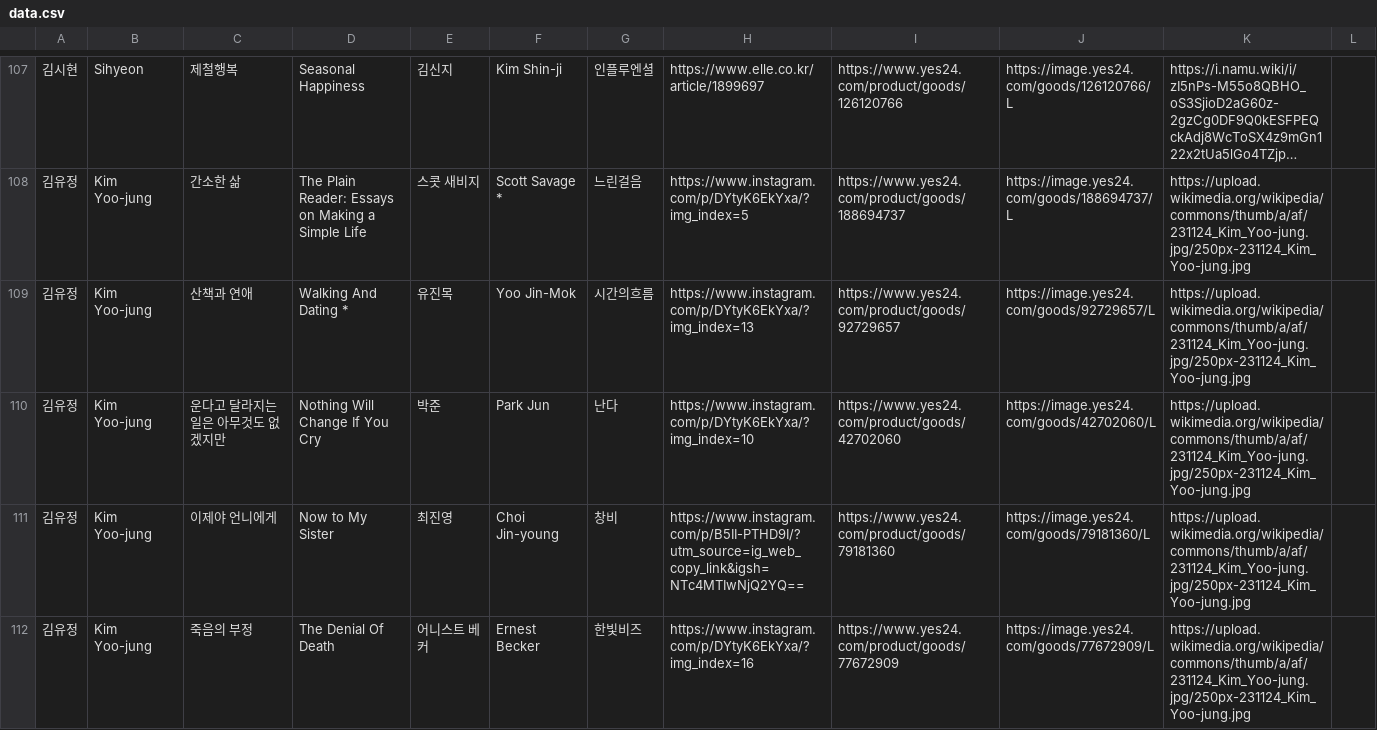
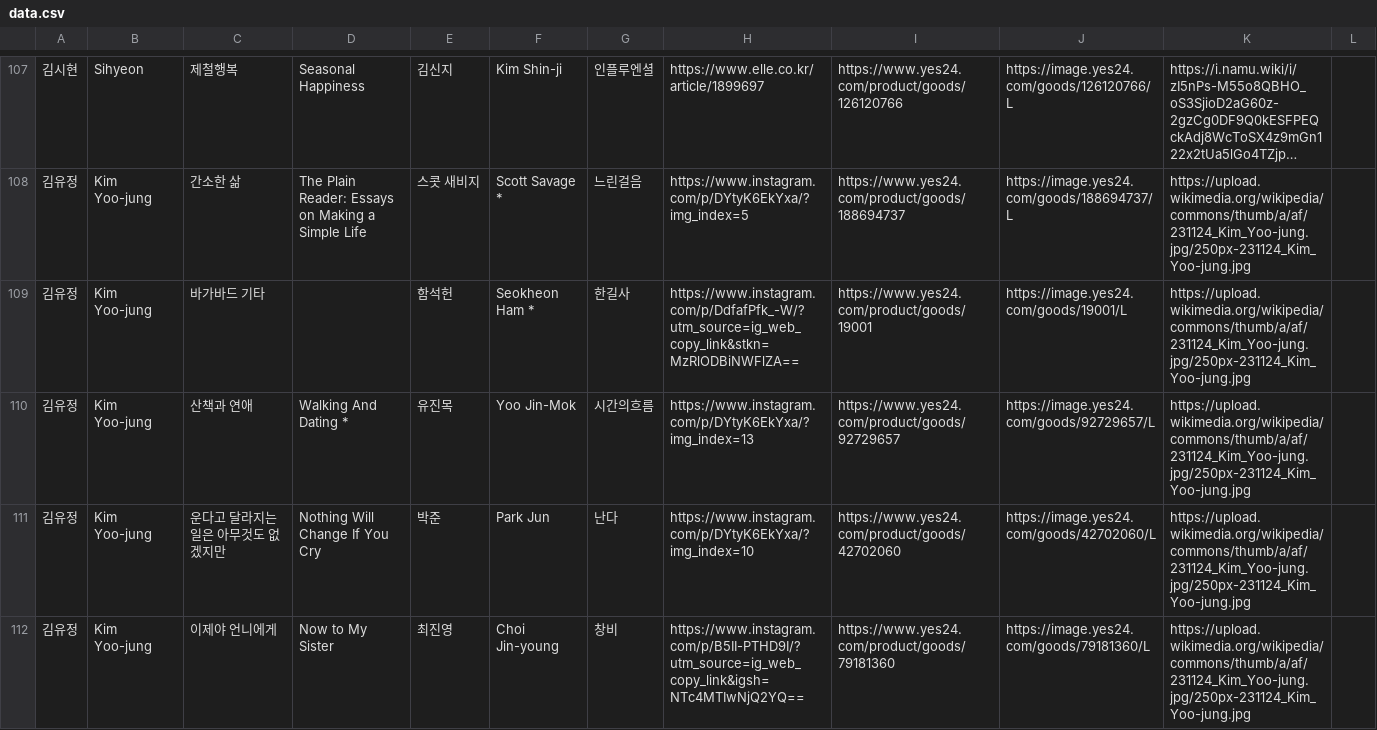
Before and after one commit to hwiruruk/favoread, a CSV file: data.csv, drawn as a sheet; only a part is shown, gaps mark what is left out; the shorter side is filled out with more unchanged rows; long unchanged cells end in ….

Commit message:
편집기에서 데이터 업데이트 (2026-09-22 15:46)

```diff
--- a/data.csv
+++ b/data.csv
@@ -108,2 +108,3 @@
 김유정,Kim Yoo-jung,간소한 삶,The Plain Reader: Essays on Making a Simple Life,스콧 새비지,Scott Savage *,느린걸음,https://www.instagram.com/p/DYtyK6EkYxa/?img_index=5,https://www.yes24.com/product/goods/188694737,https://image.yes24.com/goods/188694737/L,https://upload.wikimedia.org/wikipedia/commons/thumb/a/af/231124_Kim_Yoo-jung.jpg/250px-231124_Kim_Yoo-jung.jpg,
+김유정,Kim Yoo-jung,바가바드 기타,,함석헌,Seokheon Ham *,한길사,https://www.instagram.com/p/DdfafPfk_-W/?utm_source=ig_web_copy_link&stkn=MzRlODBiNWFlZA==,https://www.yes24.com/product/goods/19001,https://image.yes24.com/goods/19001/L,https://upload.wikimedia.org/wikipedia/commons/thumb/a/af/231124_Kim_Yoo-jung.jpg/250px-231124_Kim_Yoo-jung.jpg,
 김유정,Kim Yoo-jung,산책과 연애,Walking And Dating *,유진목,Yoo Jin-Mok,시간의흐름,https://www.instagram.com/p/DYtyK6EkYxa/?img_index=13,https://www.yes24.com/product/goods/92729657,https://image.yes24.com/goods/92729657/L,https://upload.wikimedia.org/wikipedia/commons/thumb/a/af/231124_Kim_Yoo-jung.jpg/250px-231124_Kim_Yoo-jung.jpg,
```
